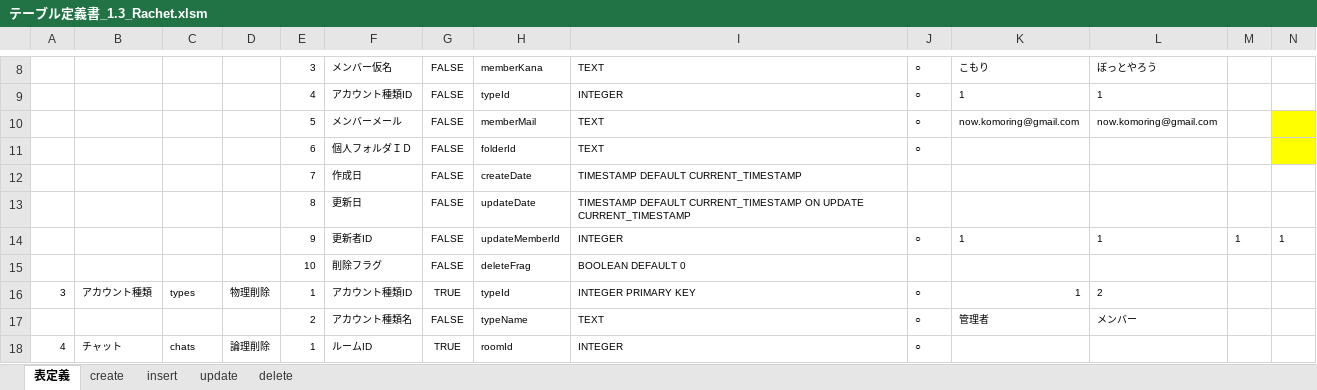
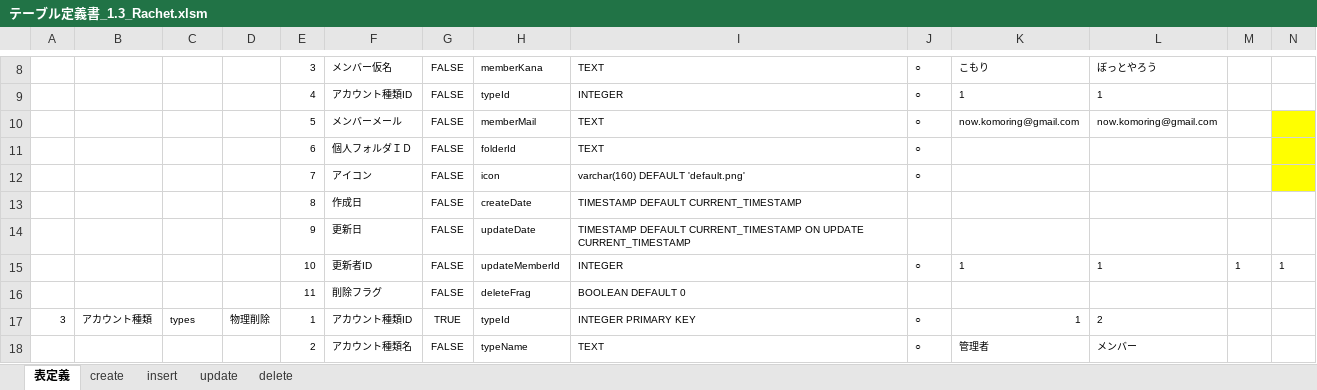
Before and after one commit to lesassa/PHPChat, an Excel workbook: doc/テーブル定義書_1.3_Rachet.xlsm, sheet 表定義, drawn as a sheet; only a part is shown, gaps mark what is left out; the shorter side is filled out with more unchanged rows; values as stored, in another font and other column widths than the file's, no borders; charts and pictures not drawn; addresses are those after the commit; rows hold the shown columns only; the diff names each change by its address in the sheet, - before the commit and + after, or states it on an @@ line.

```diff
--- a/doc/テーブル定義書_1.3_Rachet.xlsm (sheet 表定義)
+++ b/doc/テーブル定義書_1.3_Rachet.xlsm (sheet 表定義)
+row 12: 2 | 座組 | members | 論理削除 | 7 | アイコン | FALSE | icon | varchar(160) DEFAULT 'default.png' | ○
-E13: 7
+E13: 8
-E14: 8
+E14: 9
-E15: 9
+E15: 10
-E16: 10
+E16: 11
```
Also changed, not shown: sheet create, sheet update, sheet delete, sheet insert, charts or pictures, 9 other files.
